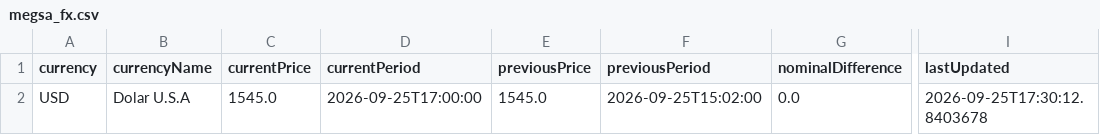
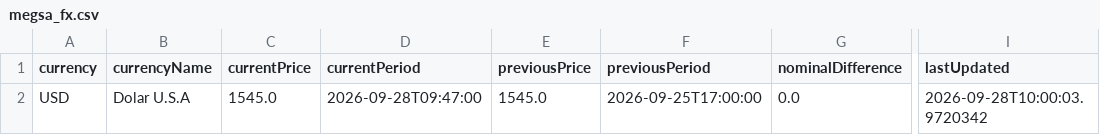
Before and after one commit to RodrigoManassero/estado-sistema-gas-rodrigo, a CSV file: public/data/megsa_fx.csv, drawn as a sheet; only a part is shown, gaps mark what is left out; the diff names each change by its address in the sheet, - before the commit and + after, or states it on an @@ line.

```diff
--- a/public/data/megsa_fx.csv
+++ b/public/data/megsa_fx.csv
-D2 (currentPeriod): 2026-09-25T17:00:00
+D2 (currentPeriod): 2026-09-28T09:47:00
-F2 (previousPeriod): 2026-09-25T15:02:00
+F2 (previousPeriod): 2026-09-25T17:00:00
-I2 (lastUpdated): 2026-09-25T17:30:12.8403678
+I2 (lastUpdated): 2026-09-28T10:00:03.9720342
```
Also changed, not shown: public/data/carga_datos.csv, public/data/linepack_forecast.csv, 23 other files.
